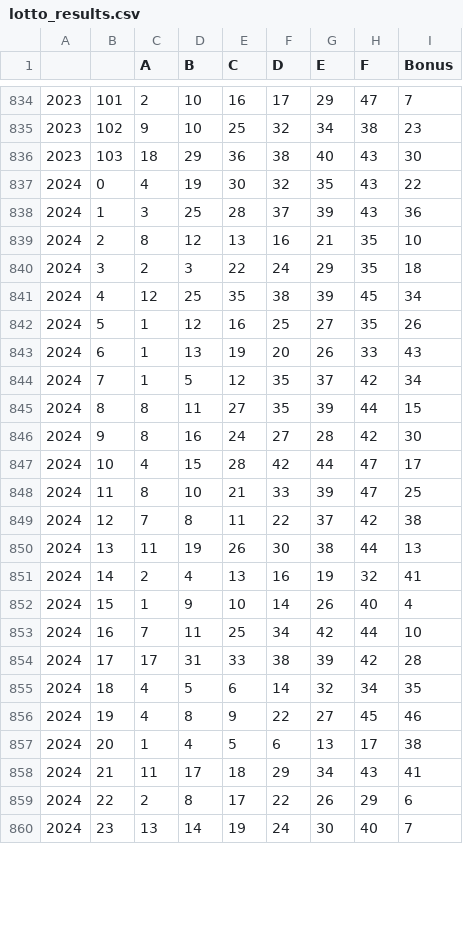
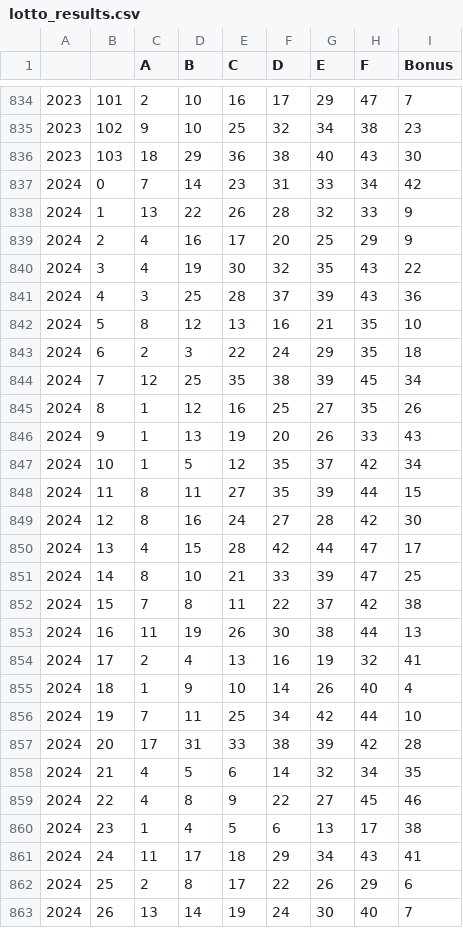
Before and after one commit to killfoley/Lotto-Scraping, a CSV file: lotto_results.csv, drawn as a sheet; only a part is shown, gaps mark what is left out; the diff covers the shown part only.

```diff
--- a/lotto_results.csv
+++ b/lotto_results.csv
@@ -836,25 +836,28 @@
 2023,103,18,29,36,38,40,43,30
-2024,0,4,19,30,32,35,43,22
-2024,1,3,25,28,37,39,43,36
-2024,2,8,12,13,16,21,35,10
-2024,3,2,3,22,24,29,35,18
-2024,4,12,25,35,38,39,45,34
-2024,5,1,12,16,25,27,35,26
-2024,6,1,13,19,20,26,33,43
-2024,7,1,5,12,35,37,42,34
-2024,8,8,11,27,35,39,44,15
-2024,9,8,16,24,27,28,42,30
-2024,10,4,15,28,42,44,47,17
-2024,11,8,10,21,33,39,47,25
-2024,12,7,8,11,22,37,42,38
-2024,13,11,19,26,30,38,44,13
-2024,14,2,4,13,16,19,32,41
-2024,15,1,9,10,14,26,40,4
-2024,16,7,11,25,34,42,44,10
-2024,17,17,31,33,38,39,42,28
-2024,18,4,5,6,14,32,34,35
-2024,19,4,8,9,22,27,45,46
-2024,20,1,4,5,6,13,17,38
-2024,21,11,17,18,29,34,43,41
-2024,22,2,8,17,22,26,29,6
-2024,23,13,14,19,24,30,40,7
+2024,0,7,14,23,31,33,34,42
+2024,1,13,22,26,28,32,33,9
+2024,2,4,16,17,20,25,29,9
+2024,3,4,19,30,32,35,43,22
+2024,4,3,25,28,37,39,43,36
+2024,5,8,12,13,16,21,35,10
+2024,6,2,3,22,24,29,35,18
+2024,7,12,25,35,38,39,45,34
+2024,8,1,12,16,25,27,35,26
+2024,9,1,13,19,20,26,33,43
+2024,10,1,5,12,35,37,42,34
+2024,11,8,11,27,35,39,44,15
+2024,12,8,16,24,27,28,42,30
+2024,13,4,15,28,42,44,47,17
+2024,14,8,10,21,33,39,47,25
+2024,15,7,8,11,22,37,42,38
+2024,16,11,19,26,30,38,44,13
+2024,17,2,4,13,16,19,32,41
+2024,18,1,9,10,14,26,40,4
+2024,19,7,11,25,34,42,44,10
+2024,20,17,31,33,38,39,42,28
+2024,21,4,5,6,14,32,34,35
+2024,22,4,8,9,22,27,45,46
+2024,23,1,4,5,6,13,17,38
+2024,24,11,17,18,29,34,43,41
+2024,25,2,8,17,22,26,29,6
+2024,26,13,14,19,24,30,40,7
```
Also changed, not shown: 23 edited cells elsewhere in this file, 1 other file.
